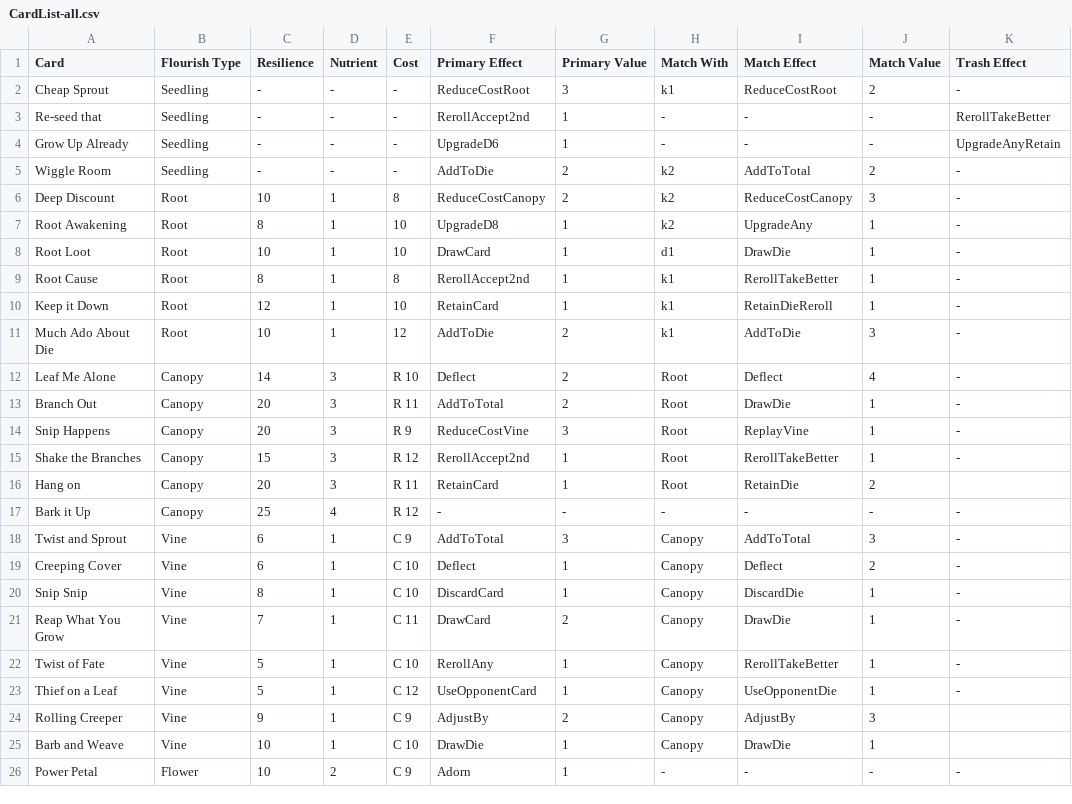
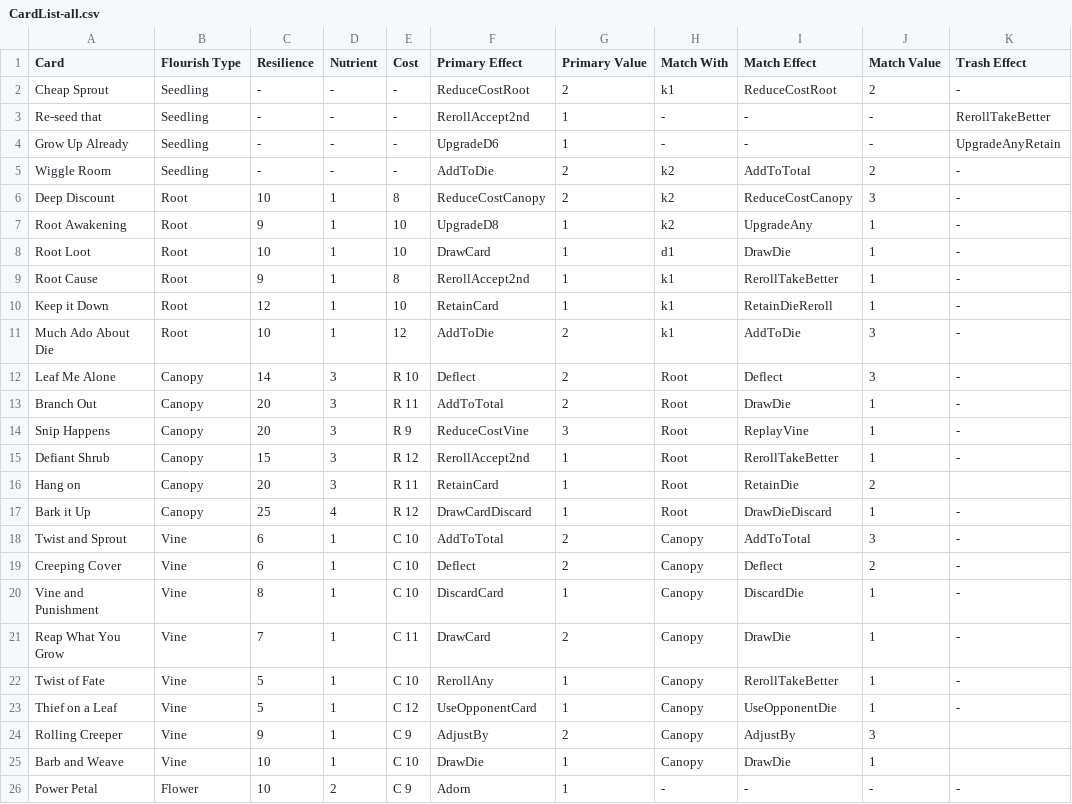
Before and after one commit to douglasselph/dug-projects, a CSV file: leaf/data/CardList-all.csv, drawn as a sheet; only a part is shown; the diff covers the shown part only; the diff names each change by its address in the sheet, - before the commit and + after, or states it on an @@ line.

Commit message:
Use "Discard Patch" instead of Dormant Bed or Compost Pile.

```diff
--- a/leaf/data/CardList-all.csv
+++ b/leaf/data/CardList-all.csv
-G2 (Primary Value): 3
+G2 (Primary Value): 2
-C7 (Resilience): 8
+C7 (Resilience): 9
-C9 (Resilience): 8
+C9 (Resilience): 9
-J12 (Match Value): 4
+J12 (Match Value): 3
-A15 (Card): Shake the Branches
+A15 (Card): Defiant Shrub
-F17 (Primary Effect): -
+F17 (Primary Effect): DrawCardDiscard
-G17 (Primary Value): -
+G17 (Primary Value): 1
-H17 (Match With): -
+H17 (Match With): Root
-I17 (Match Effect): -
+I17 (Match Effect): DrawDieDiscard
-J17 (Match Value): -
+J17 (Match Value): 1
-E18 (Cost): C 9
+E18 (Cost): C 10
-G18 (Primary Value): 3
+G18 (Primary Value): 2
-G19 (Primary Value): 1
+G19 (Primary Value): 2
-A20 (Card): Snip Snip
+A20 (Card): Vine and Punishment
```
Also changed, not shown: 10 edited cells elsewhere in this file, 34 other files.
